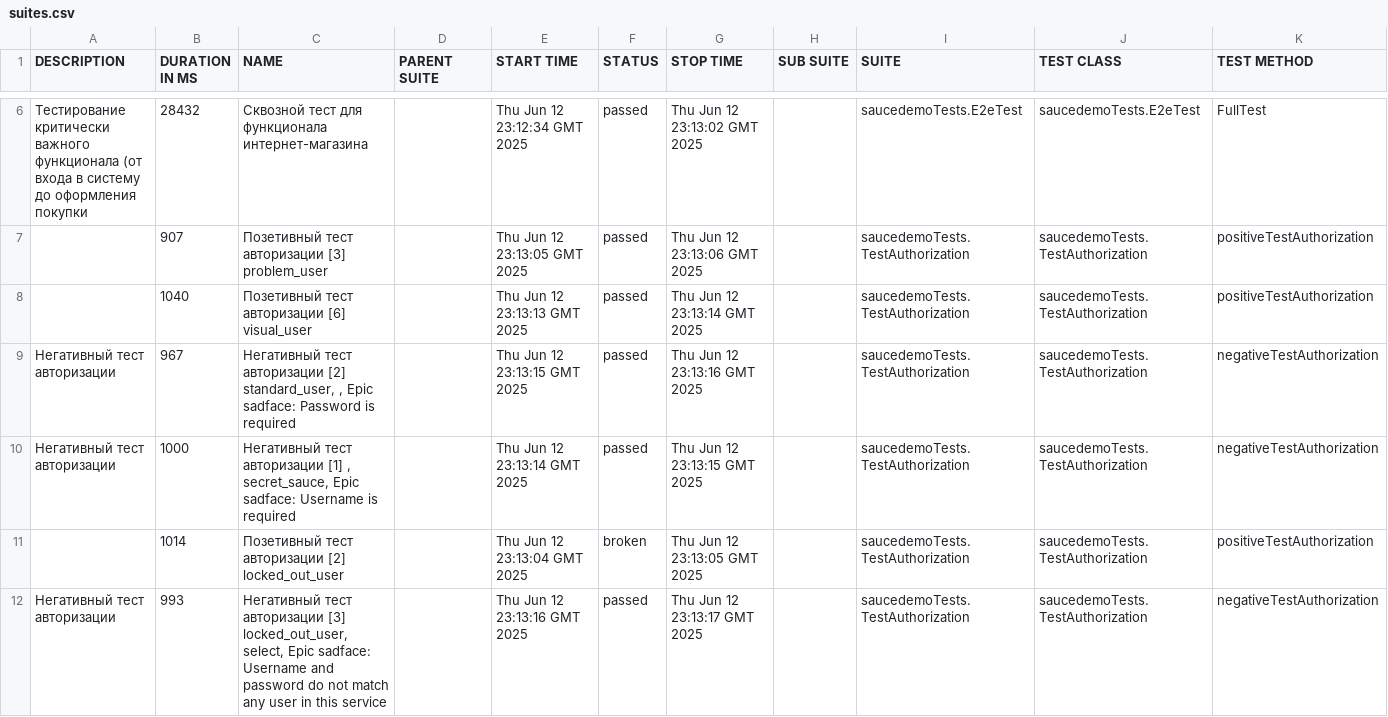
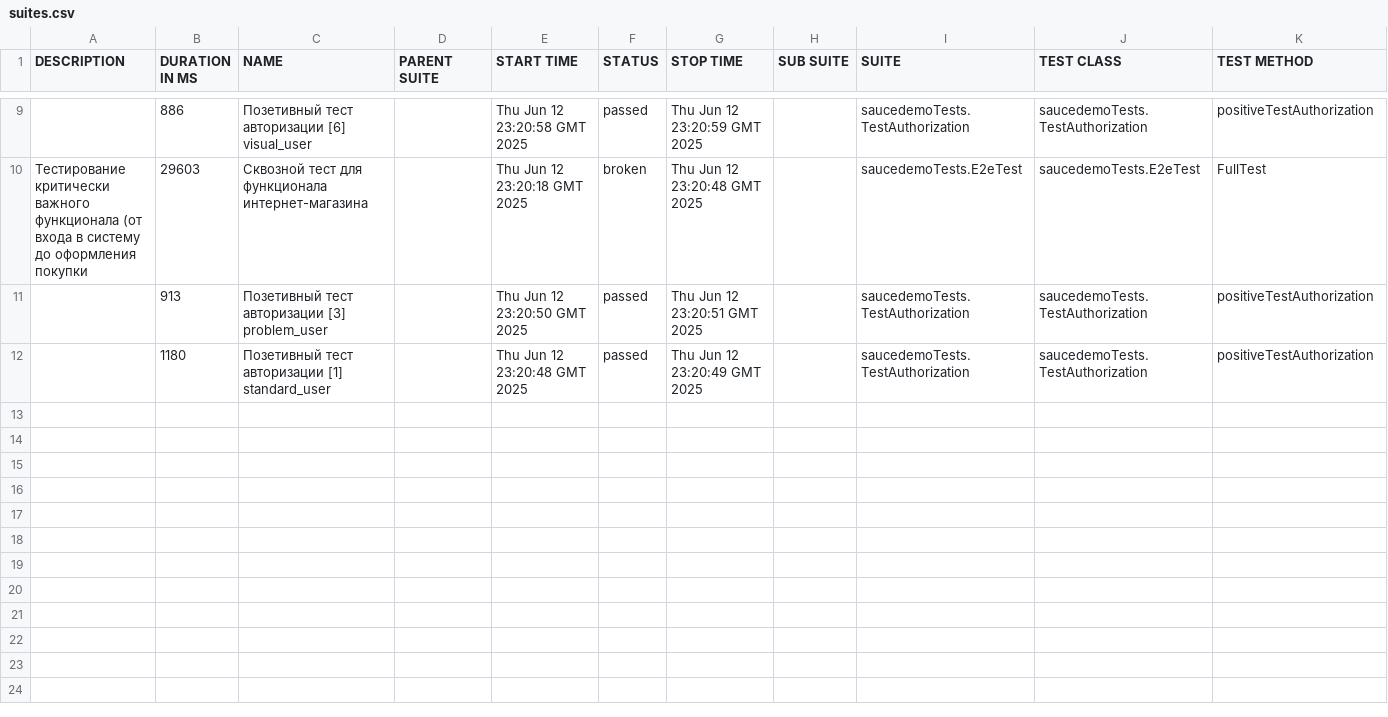
Before and after one commit to TMFZ223/example-page-object-java, a CSV file: allure-report/data/suites.csv, drawn as a sheet; only a part is shown, gaps mark what is left out; the diff covers the shown part only.

```diff
--- a/allure-report/data/suites.csv
+++ b/allure-report/data/suites.csv
@@ -6,7 +9,4 @@
-"Тестирование критически важного функционала (от входа в систему до оформления покупки","28432","Сквозной тест для функционала интернет-магазина","","Thu Jun 12 23:12:34 GMT 2025","passed","Thu Jun 12 23:13:02 GMT 2025","","saucedemoTests.E2eTest","saucedemoTests.E2eTest","FullTest"
-"","907","Позетивный тест авторизации [3] problem_user","","Thu Jun 12 23:13:05 GMT 2025","passed","Thu Jun 12 23:13:06 GMT 2025","","saucedemoTests.TestAuthorization","saucedemoTests.TestAuthorization","positiveTestAuthorization"
-"","1040","Позетивный тест авторизации [6] visual_user","","Thu Jun 12 23:13:13 GMT 2025","passed","Thu Jun 12 23:13:14 GMT 2025","","saucedemoTests.TestAuthorization","saucedemoTests.TestAuthorization","positiveTestAuthorization"
-"Негативный тест авторизации","967","Негативный тест авторизации [2] standard_user, , Epic sadface: Password is required","","Thu Jun 12 23:13:15 GMT 2025","passed","Thu Jun 12 23:13:16 GMT 2025","","saucedemoTests.TestAuthorization","saucedemoTests.TestAuthorization","negativeTestAuthorization"
-"Негативный тест авторизации","1000","Негативный тест авторизации [1] , secret_sauce, Epic sadface: Username is required","","Thu Jun 12 23:13:14 GMT 2025","passed","Thu Jun 12 23:13:15 GMT 2025","","saucedemoTests.TestAuthorization","saucedemoTests.TestAuthorization","negativeTestAuthorization"
-"","1014","Позетивный тест авторизации [2] locked_out_user","","Thu Jun 12 23:13:04 GMT 2025","broken","Thu Jun 12 23:13:05 GMT 2025","","saucedemoTests.TestAuthorization","saucedemoTests.TestAuthorization","positiveTestAuthorization"
-"Негативный тест авторизации","993","Негативный тест авторизации [3] locked_out_user, select, Epic sadface: Username and password do not match any user in this service","","Thu Jun 12 23:13:16 GMT 2025","passed","Thu Jun 12 23:13:17 GMT 2025","","saucedemoTests.TestAuthorization","saucedemoTests.TestAuthorization","negativeTestAuthorization"
+"","886","Позетивный тест авторизации [6] visual_user","","Thu Jun 12 23:20:58 GMT 2025","passed","Thu Jun 12 23:20:59 GMT 2025","","saucedemoTests.TestAuthorization","saucedemoTests.TestAuthorization","positiveTestAuthorization"
+"Тестирование критически важного функционала (от входа в систему до оформления покупки","29603","Сквозной тест для функционала интернет-магазина","","Thu Jun 12 23:20:18 GMT 2025","broken","Thu Jun 12 23:20:48 GMT 2025","","saucedemoTests.E2eTest","saucedemoTests.E2eTest","FullTest"
+"","913","Позетивный тест авторизации [3] problem_user","","Thu Jun 12 23:20:50 GMT 2025","passed","Thu Jun 12 23:20:51 GMT 2025","","saucedemoTests.TestAuthorization","saucedemoTests.TestAuthorization","positiveTestAuthorization"
+"","1180","Позетивный тест авторизации [1] standard_user","","Thu Jun 12 23:20:48 GMT 2025","passed","Thu Jun 12 23:20:49 GMT 2025","","saucedemoTests.TestAuthorization","saucedemoTests.TestAuthorization","positiveTestAuthorization"
```
Also changed, not shown: 4 added rows, 1 removed row and 9 edited cells elsewhere in this file, allure-report/data/behaviors.csv, 45 other files.
